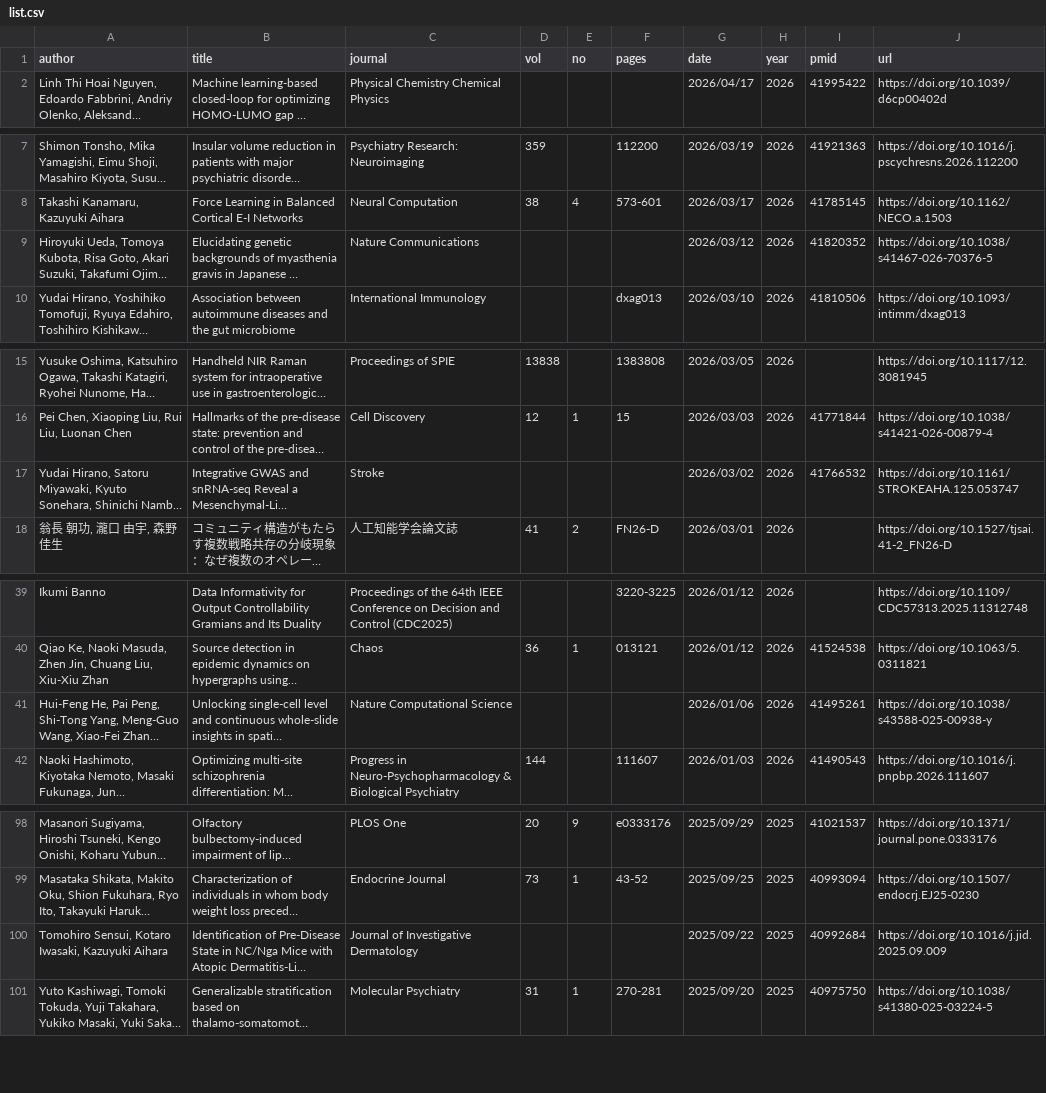
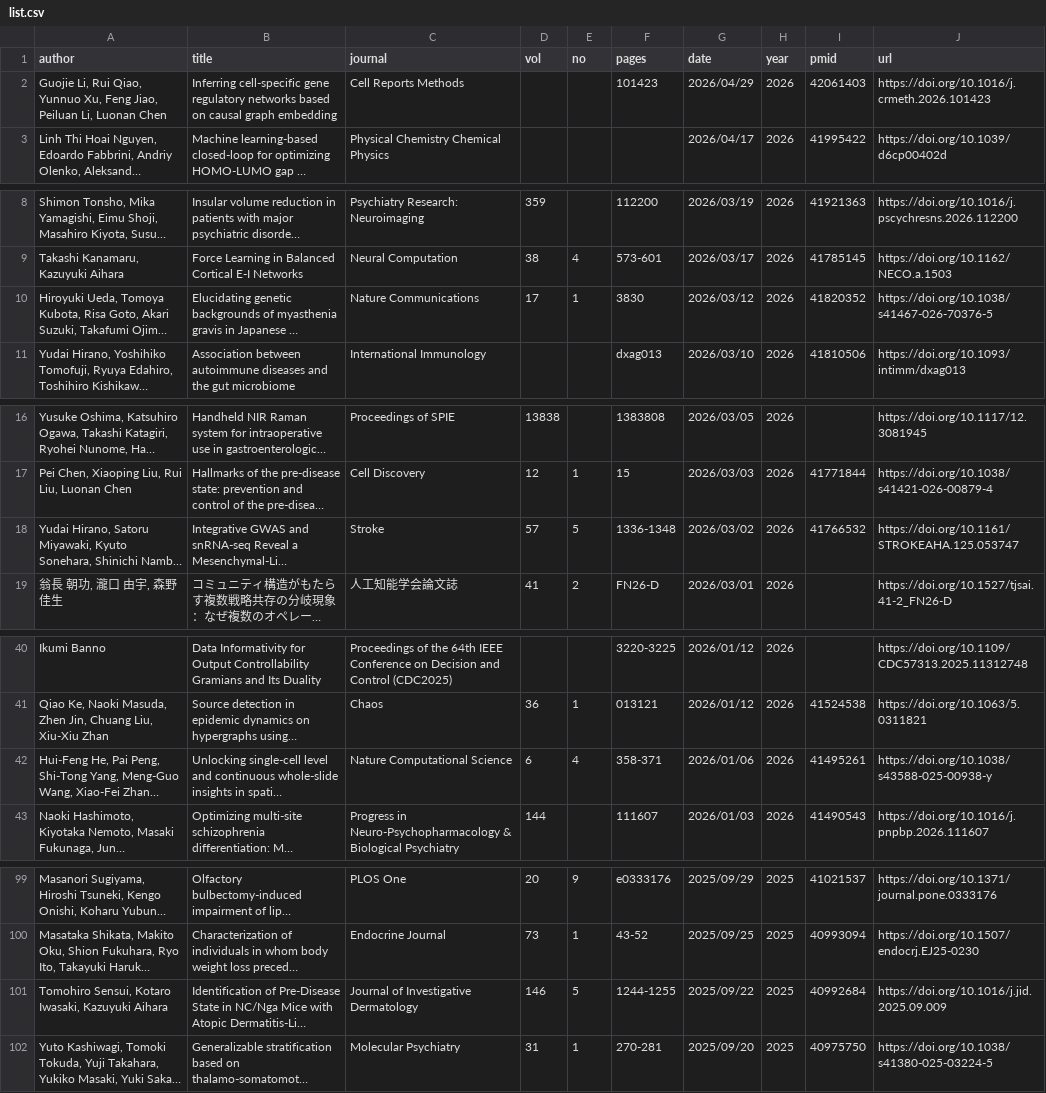
Before and after one commit to okumakito/okumakito.github.io, a CSV file: 20260227/list.csv, drawn as a sheet; only a part is shown, gaps mark what is left out; long unchanged cells end in …; addresses are those after the commit; the diff names each change by its address in the sheet, - before the commit and + after, or states it on an @@ line.

Commit message:
updated ms publication list

```diff
--- a/20260227/list.csv
+++ b/20260227/list.csv
+row 2: Guojie Li, Rui Qiao, Yunnuo Xu, Feng Jiao, Peiluan Li, Luonan Chen | Inferring cell-specific gene regulatory networks based on causal graph embedding | Cell Reports Methods |  |  | 101423 | 2026/04/29 | 2026 | 42061403 | https://doi.org/10.1016/j.crmeth.2026.101423
-D10 (vol): (empty)
+D10 (vol): 17
-E10 (no): (empty)
+E10 (no): 1
-F10 (pages): (empty)
+F10 (pages): 3830
-D18 (vol): (empty)
+D18 (vol): 57
-E18 (no): (empty)
+E18 (no): 5
-F18 (pages): (empty)
+F18 (pages): 1336-1348
-D42 (vol): (empty)
+D42 (vol): 6
-E42 (no): (empty)
+E42 (no): 4
-F42 (pages): (empty)
+F42 (pages): 358-371
-D101 (vol): (empty)
+D101 (vol): 146
-E101 (no): (empty)
+E101 (no): 5
-F101 (pages): (empty)
+F101 (pages): 1244-1255
```
Also changed, not shown: 4 other files.
